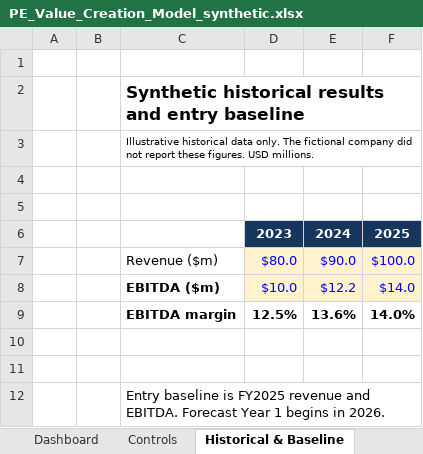
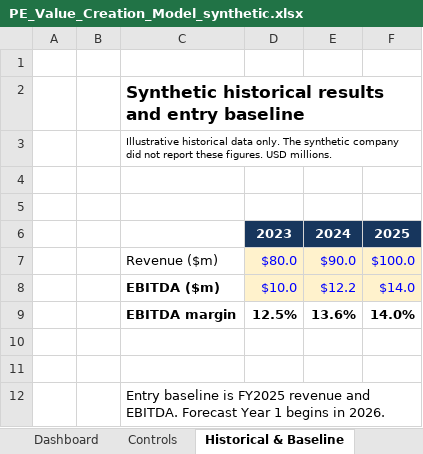
Before and after one commit to kakali-bandyopadhyay/pe-value-creation-model, an Excel workbook: model/PE_Value_Creation_Model_synthetic.xlsx, sheet Historical & Baseline, drawn as a sheet; values as stored, in another font and other column widths than the file's, no borders; the diff names each change by its address in the sheet, - before the commit and + after, or states it on an @@ line.

Commit message:
Show exit net debt in returns bridge and sensitivity, use synthetic wording, add limitations and downside AI note

```diff
--- a/model/PE_Value_Creation_Model_synthetic.xlsx (sheet Historical & Baseline)
+++ b/model/PE_Value_Creation_Model_synthetic.xlsx (sheet Historical & Baseline)
-C3: …only. The fictional company did…
+C3: …only. The synthetic company did…
```
Also changed, not shown: sheet Returns, sheet Checks & Definitions, formulas that keep their value, charts or pictures, 3 other files.
